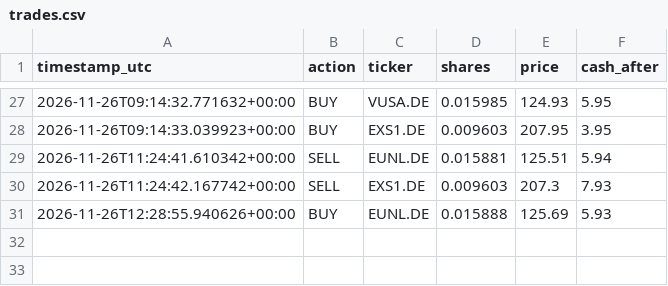
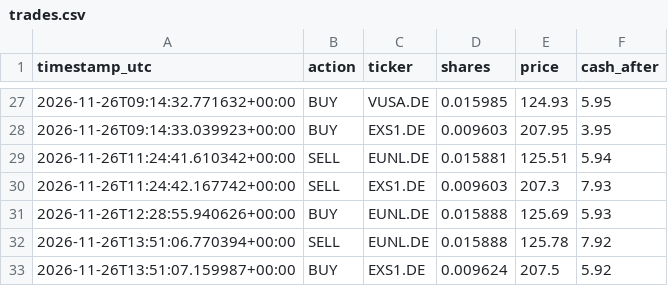
Before and after one commit to mohammadghassanh/ai-trader-10, a CSV file: trades.csv, drawn as a sheet; only a part is shown, gaps mark what is left out.

```diff
--- a/trades.csv
+++ b/trades.csv
@@ -31 +31,3 @@ timestamp_utc,action,ticker,shares,price,cash_after
 2026-11-26T12:28:55.940626+00:00,BUY,EUNL.DE,0.015888,125.69,5.93
+2026-11-26T13:51:06.770394+00:00,SELL,EUNL.DE,0.015888,125.78,7.92
+2026-11-26T13:51:07.159987+00:00,BUY,EXS1.DE,0.009624,207.5,5.92
```
Also changed, not shown: 1 other file.
